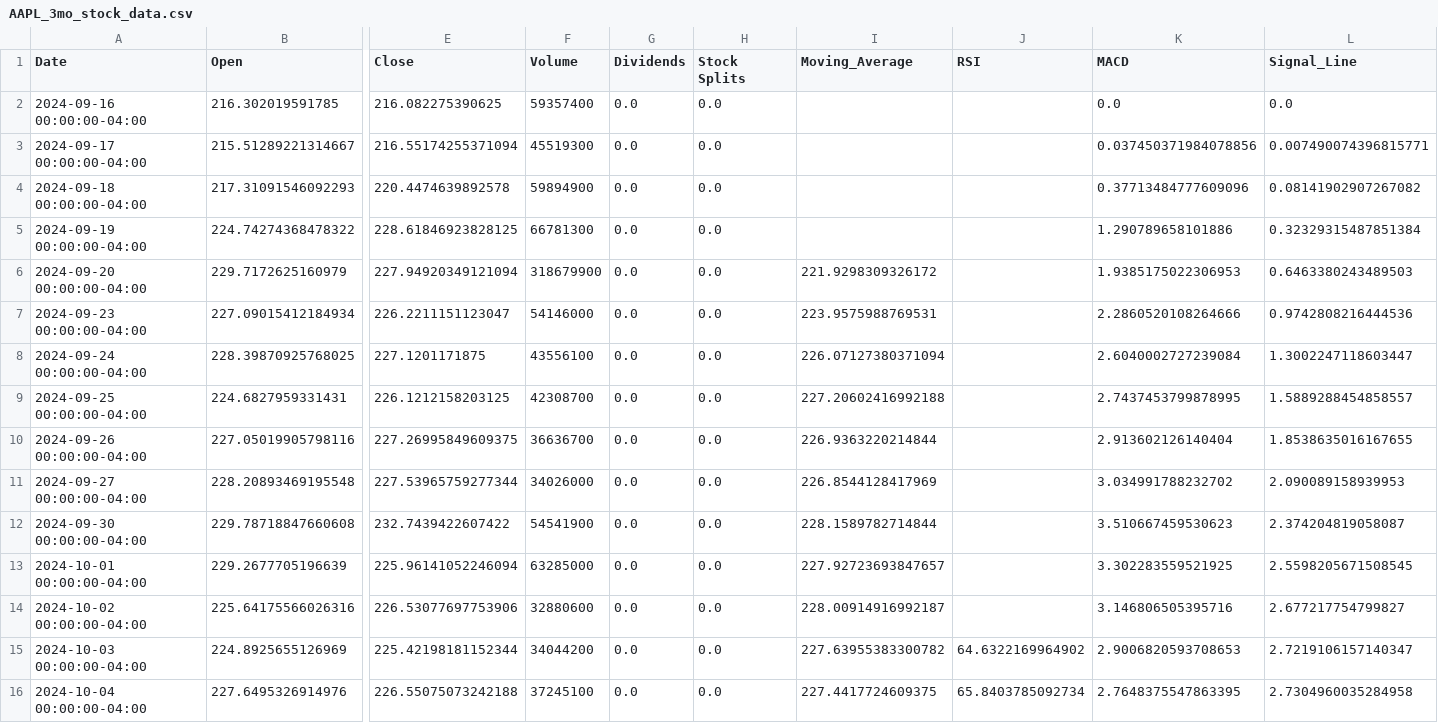
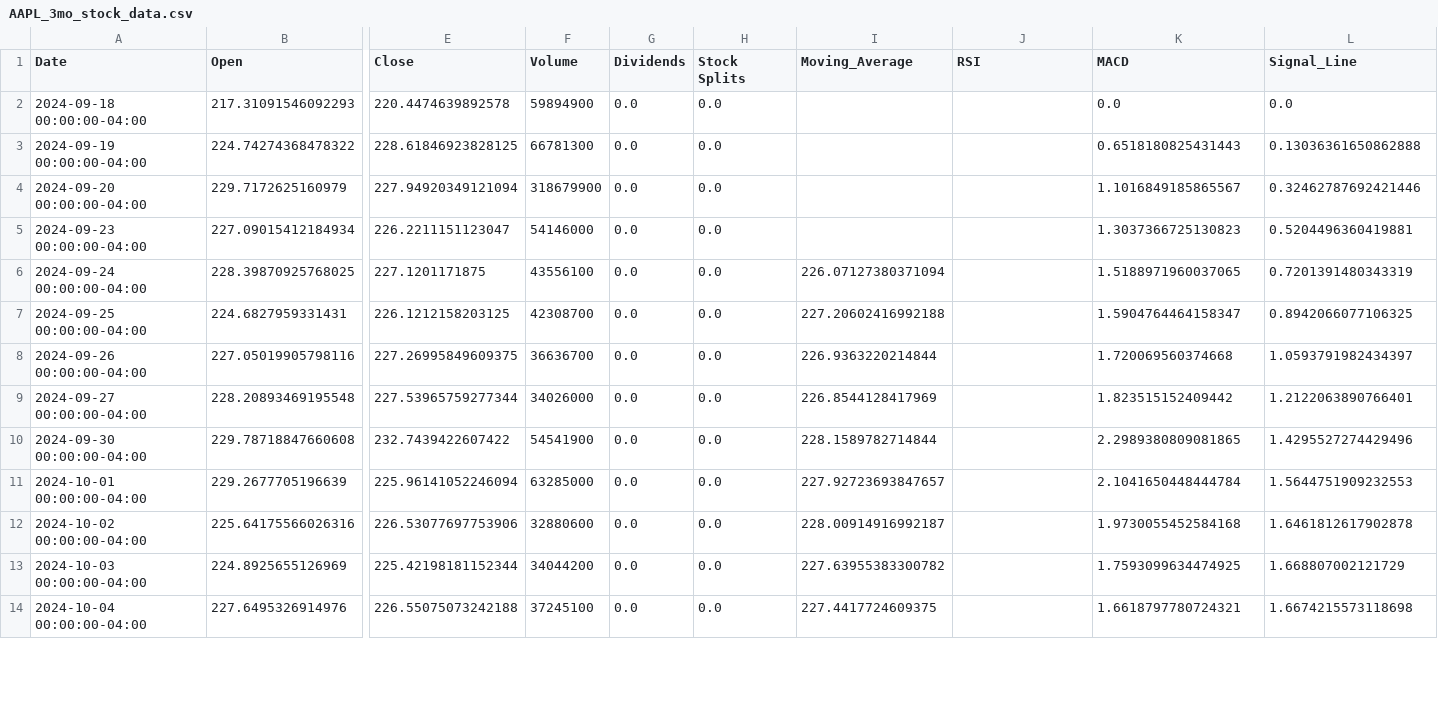
Before and after one commit to DimAzin/Project_1, a CSV file: AAPL_3mo_stock_data.csv, drawn as a sheet; only a part is shown, gaps mark what is left out; removed rows and columns are numbered as before the commit, all else as after; rows hold the shown columns only; the diff covers the shown part only; the diff names each change by its address in the sheet, - before the commit and + after, or states it on an @@ line.

Commit message:
Вывод средней цены за период Уведомляет пользователя, если цена акций колебалась более чем на % за период. Выгружает данные в файл CSV Расчет и визуализация RSI, MACD Возможность загрузки данных за произвольный период по диапазону дат Возможность выбора стиля графика Расчет и визуализация статистических параметров
В.7

```diff
--- a/AAPL_3mo_stock_data.csv
+++ b/AAPL_3mo_stock_data.csv
-row 2: 2024-09-16 00:00:00-04:00 | 216.302019591785 | 216.082275390625 | 59357400 | 0.0 | 0.0 |  |  | 0.0 | 0.0
-row 3: 2024-09-17 00:00:00-04:00 | 215.51289221314667 | 216.55174255371094 | 45519300 | 0.0 | 0.0 |  |  | 0.037450371984078856 | 0.007490074396815771
-K2 (MACD): 0.37713484777609096
+K2 (MACD): 0.0
-L2 (Signal_Line): 0.08141902907267082
+L2 (Signal_Line): 0.0
-K3 (MACD): 1.290789658101886
+K3 (MACD): 0.6518180825431443
-L3 (Signal_Line): 0.32329315487851384
+L3 (Signal_Line): 0.13036361650862888
-I4 (Moving_Average): 221.9298309326172
+I4 (Moving_Average): (empty)
-K4 (MACD): 1.9385175022306953
+K4 (MACD): 1.1016849185865567
-L4 (Signal_Line): 0.6463380243489503
+L4 (Signal_Line): 0.32462787692421446
-I5 (Moving_Average): 223.9575988769531
+I5 (Moving_Average): (empty)
-K5 (MACD): 2.2860520108264666
+K5 (MACD): 1.3037366725130823
-L5 (Signal_Line): 0.9742808216444536
+L5 (Signal_Line): 0.5204496360419881
-K6 (MACD): 2.6040002727239084
+K6 (MACD): 1.5188971960037065
-L6 (Signal_Line): 1.3002247118603447
+L6 (Signal_Line): 0.7201391480343319
-K7 (MACD): 2.7437453799878995
+K7 (MACD): 1.5904764464158347
-L7 (Signal_Line): 1.5889288454858557
+L7 (Signal_Line): 0.8942066077106325
-K8 (MACD): 2.913602126140404
+K8 (MACD): 1.720069560374668
-L8 (Signal_Line): 1.8538635016167655
+L8 (Signal_Line): 1.0593791982434397
-K9 (MACD): 3.034991788232702
+K9 (MACD): 1.823515152409442
-L9 (Signal_Line): 2.090089158939953
+L9 (Signal_Line): 1.2122063890766401
-K10 (MACD): 3.510667459530623
+K10 (MACD): 2.2989380809081865
-L10 (Signal_Line): 2.374204819058087
+L10 (Signal_Line): 1.4295527274429496
-K11 (MACD): 3.302283559521925
+K11 (MACD): 2.1041650448444784
-L11 (Signal_Line): 2.5598205671508545
+L11 (Signal_Line): 1.5644751909232553
-K12 (MACD): 3.146806505395716
+K12 (MACD): 1.9730055452584168
-L12 (Signal_Line): 2.677217754799827
+L12 (Signal_Line): 1.6461812617902878
-J13 (RSI): 64.6322169964902
+J13 (RSI): (empty)
-K13 (MACD): 2.9006820593708653
+K13 (MACD): 1.7593099634474925
-L13 (Signal_Line): 2.7219106157140347
+L13 (Signal_Line): 1.668807002121729
-J14 (RSI): 65.8403785092734
+J14 (RSI): (empty)
-K14 (MACD): 2.7648375547863395
+K14 (MACD): 1.6618797780724321
-L14 (Signal_Line): 2.7304960035284958
+L14 (Signal_Line): 1.6674215573118698
```
Also changed, not shown: 2 added rows and 100 edited cells elsewhere in this file, 6 other files.
